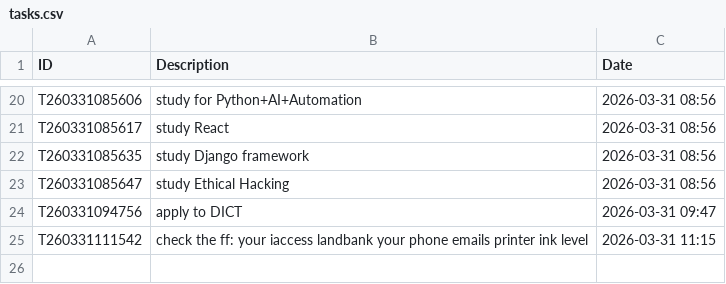
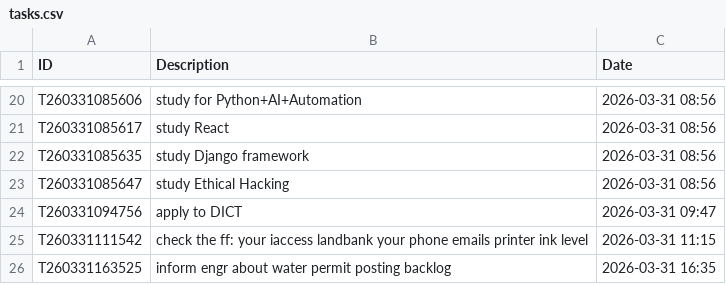
Before and after one commit to redsmite/powershell-scripts, a CSV file: tasks.csv, drawn as a sheet; only a part is shown, gaps mark what is left out.

```diff
--- a/tasks.csv
+++ b/tasks.csv
@@ -25 +25,2 @@ ID,Description,Date
 "T260331111542","check the ff: your iaccess landbank your phone emails printer ink level","2026-03-31 11:15"
+"T260331163525","inform engr about water permit posting backlog","2026-03-31 16:35"
```
Also changed, not shown: 2 other files.
